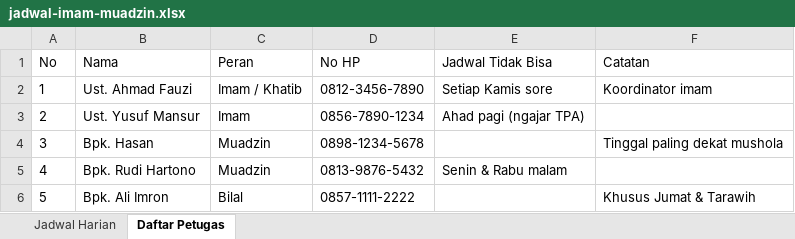
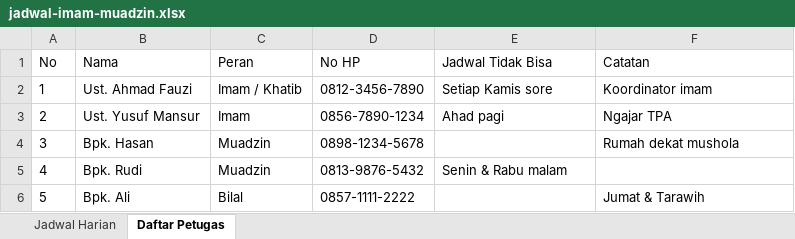
Before and after one commit to srmdn/sop-masjid, an Excel workbook: docs/public/template/jadwal-imam-muadzin.xlsx, sheet Daftar Petugas, drawn as a sheet; values as stored, in another font and other column widths than the file's, no borders; the diff names each change by its address in the sheet, - before the commit and + after, or states it on an @@ line.

```diff
--- a/docs/public/template/jadwal-imam-muadzin.xlsx (sheet Daftar Petugas)
+++ b/docs/public/template/jadwal-imam-muadzin.xlsx (sheet Daftar Petugas)
-E3 (Jadwal Tidak Bisa): Ahad pagi (ngajar TPA)
+E3 (Jadwal Tidak Bisa): Ahad pagi
-F3 (Catatan): (empty)
+F3 (Catatan): Ngajar TPA
-F4 (Catatan): Tinggal paling dekat mushola
+F4 (Catatan): Rumah dekat mushola
-B5 (Nama): Bpk. Rudi Hartono
+B5 (Nama): Bpk. Rudi
-B6 (Nama): Bpk. Ali Imron
+B6 (Nama): Bpk. Ali
-F6 (Catatan): Khusus Jumat & Tarawih
+F6 (Catatan): Jumat & Tarawih
```
Also changed, not shown: sheet Jadwal Harian, docs/public/template/inventaris-barang.xlsx, docs/public/template/kas-masuk-keluar.xlsx.
